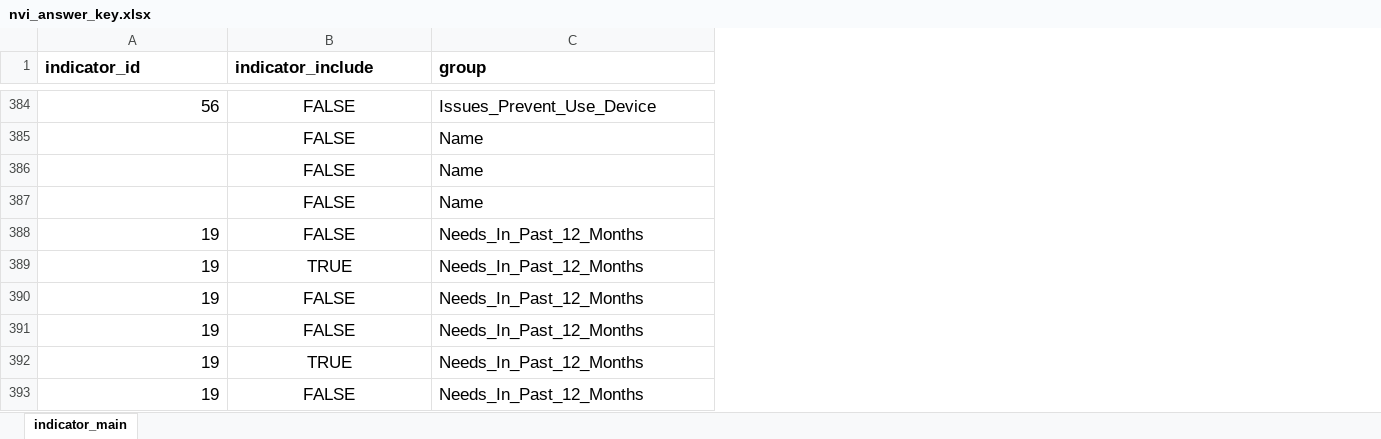
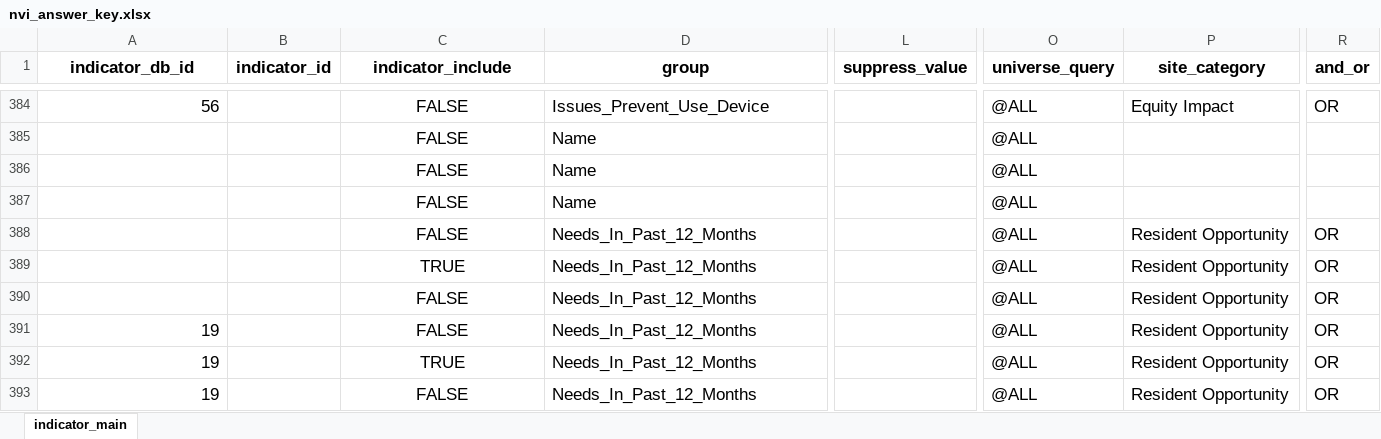
Before and after one commit to data-driven-detroit/nvi_etl, an Excel workbook: primary_survey/v2024/conf/nvi_answer_key.xlsx, sheet indicator_main, drawn as a sheet; only a part is shown, gaps mark what is left out; values as stored, in another font and other column widths than the file's, no borders; conditional formats not drawn; addresses are those after the commit; the diff covers the shown part only; the diff names each change by its address in the sheet, - before the commit and + after, or states it on an @@ line.

```diff
--- a/primary_survey/v2024/conf/nvi_answer_key.xlsx (sheet indicator_main)
+++ b/primary_survey/v2024/conf/nvi_answer_key.xlsx (sheet indicator_main)
+column B (indicator_id), empty
+column L (suppress_value), empty
+column O (universe_query), rows 384-393: all @ALL
+column P (site_category), rows 384-393: Equity Impact |  |  |  | Resident Opportunity | Resident Opportunity | Resident Opportunity | Resident Opportunity | Resident Opportunity | Resident Opportunity
+column R (and_or), rows 384-393: OR |  |  |  | OR | OR | OR | OR | OR | OR
-A1: indicator_id
+A1: indicator_db_id
-A1 alignment: left
+A1 alignment: center
-C1:D1 alignment: left
+C1:D1 alignment: center
-A388:A390 (indicator_db_id): 19
+A388:A390 (indicator_db_id): (empty)
```
Also changed, not shown: 52 edited cells and cell formats elsewhere in this sheet, 9 other files.
